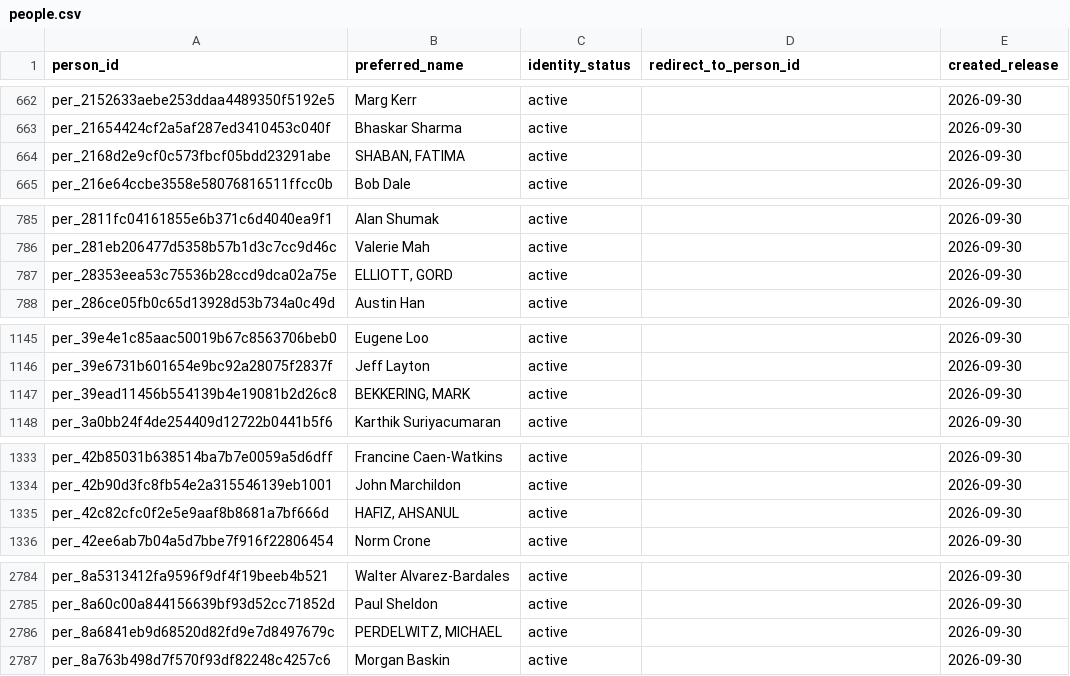
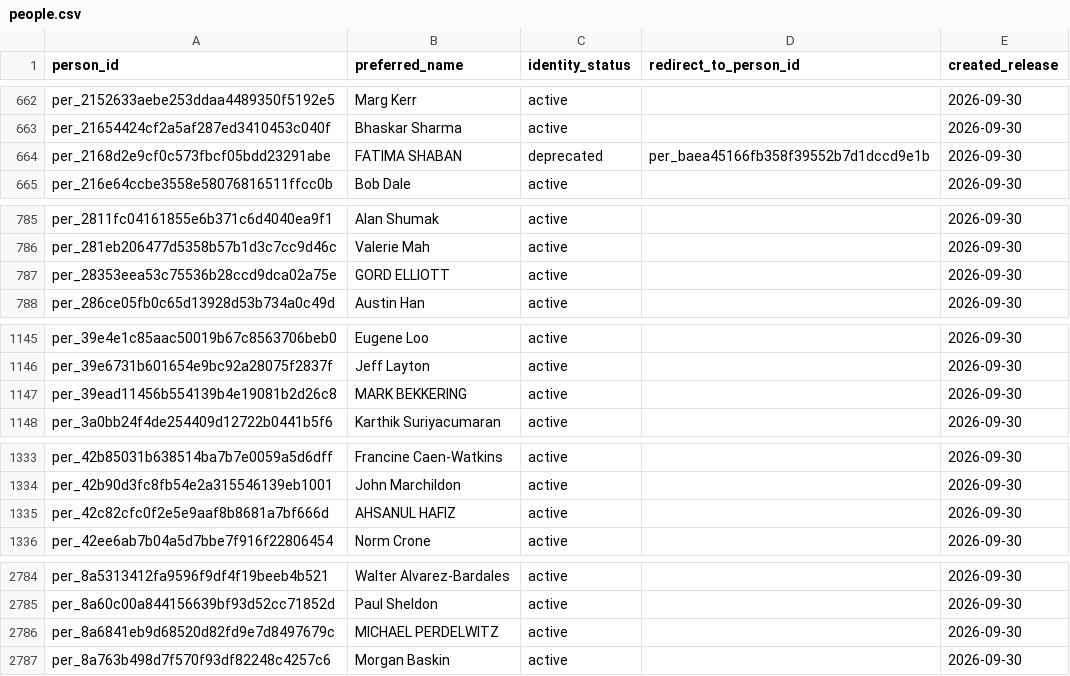
Before and after one commit to alexwolson/toronto-election-results, a CSV file: data/out/people.csv, drawn as a sheet; only a part is shown, gaps mark what is left out; the diff covers the shown part only.

```diff
--- a/data/out/people.csv
+++ b/data/out/people.csv
@@ -663,3 +663,3 @@ per_2152633aebe253ddaa4489350f5192e5,Marg Kerr,active,,2026-09-30
 per_21654424cf2a5af287ed3410453c040f,Bhaskar Sharma,active,,2026-09-30
-per_2168d2e9cf0c573fbcf05bdd23291abe,"SHABAN, FATIMA",active,,2026-09-30
+per_2168d2e9cf0c573fbcf05bdd23291abe,FATIMA SHABAN,deprecated,per_baea45166fb358f39552b7d1dccd9e1b,2026-09-30
 per_216e64ccbe3558e58076816511ffcc0b,Bob Dale,active,,2026-09-30
@@ -786,3 +786,3 @@ per_2811fc04161855e6b371c6d4040ea9f1,Alan Shumak,active,,2026-09-30
 per_281eb206477d5358b57b1d3c7cc9d46c,Valerie Mah,active,,2026-09-30
-per_28353eea53c75536b28ccd9dca02a75e,"ELLIOTT, GORD",active,,2026-09-30
+per_28353eea53c75536b28ccd9dca02a75e,GORD ELLIOTT,active,,2026-09-30
 per_286ce05fb0c65d13928d53b734a0c49d,Austin Han,active,,2026-09-30
@@ -1146,3 +1146,3 @@ per_39e4e1c85aac50019b67c8563706beb0,Eugene Loo,active,,2026-09-30
 per_39e6731b601654e9bc92a28075f2837f,Jeff Layton,active,,2026-09-30
-per_39ead11456b554139b4e19081b2d26c8,"BEKKERING, MARK",active,,2026-09-30
+per_39ead11456b554139b4e19081b2d26c8,MARK BEKKERING,active,,2026-09-30
 per_3a0bb24f4de254409d12722b0441b5f6,Karthik Suriyacumaran,active,,2026-09-30
@@ -1334,3 +1334,3 @@ per_42b85031b638514ba7b7e0059a5d6dff,Francine Caen-Watkins,active,,2026-09-30
 per_42b90d3fc8fb54e2a315546139eb1001,John Marchildon,active,,2026-09-30
-per_42c82cfc0f2e5e9aaf8b8681a7bf666d,"HAFIZ, AHSANUL",active,,2026-09-30
+per_42c82cfc0f2e5e9aaf8b8681a7bf666d,AHSANUL HAFIZ,active,,2026-09-30
 per_42ee6ab7b04a5d7bbe7f916f22806454,Norm Crone,active,,2026-09-30
@@ -2785,3 +2785,3 @@ per_8a5313412fa9596f9df4f19beeb4b521,Walter Alvarez-Bardales,active,,2026-09-30
 per_8a60c00a844156639bf93d52cc71852d,Paul Sheldon,active,,2026-09-30
-per_8a6841eb9d68520d82fd9e7d8497679c,"PERDELWITZ, MICHAEL",active,,2026-09-30
+per_8a6841eb9d68520d82fd9e7d8497679c,MICHAEL PERDELWITZ,active,,2026-09-30
 per_8a763b498d7f570f93df82248c4257c6,Morgan Baskin,active,,2026-09-30
```
Also changed, not shown: 2 edited cells elsewhere in this file, data/out/person_external_ids.csv, docs/verification/link-audit-2026-11-07/joins_frame.csv, 12 other files.
